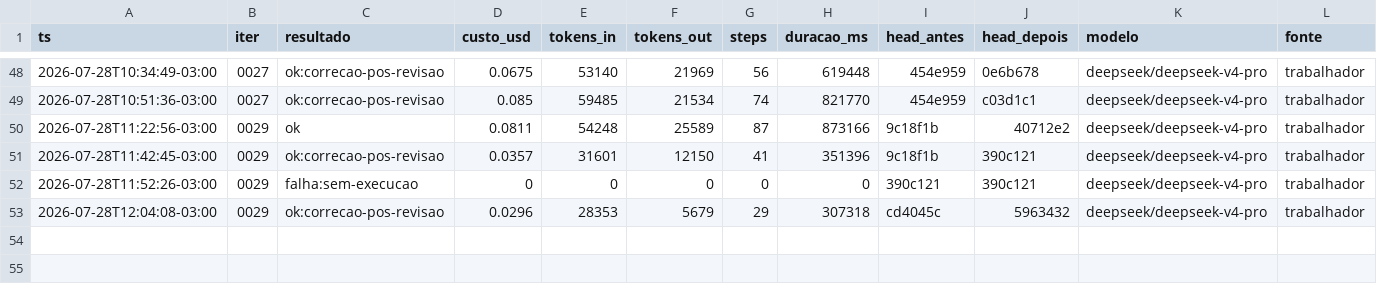
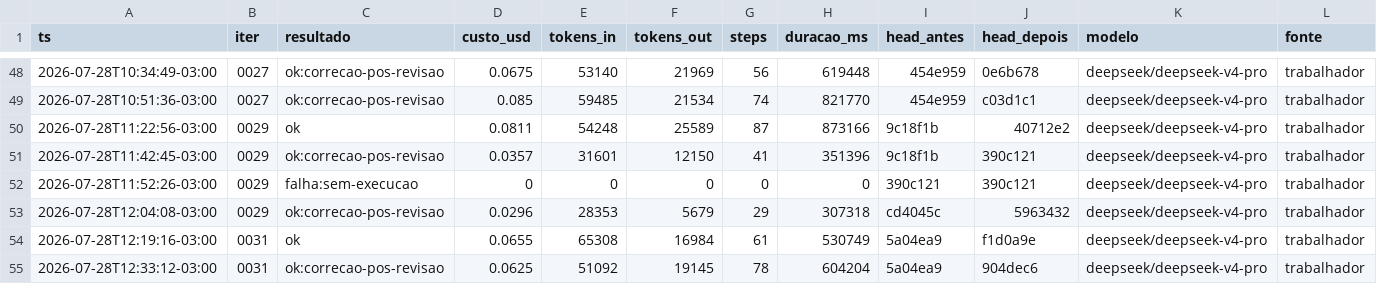
Before and after one commit to Deivison-Costaa/psx-rs, a CSV file: docs/metricas.csv, drawn as a sheet; only a part is shown, gaps mark what is left out; the diff names each change by its address in the sheet, - before the commit and + after, or states it on an @@ line.

Commit message:
docs(iter): 0031 — verificacao do orquestrador, placar corrigido e metricas

```diff
--- a/docs/metricas.csv
+++ b/docs/metricas.csv
+row 54: 2026-07-28T12:19:16-03:00 | 0031 | ok | 0.0655 | 65308 | 16984 | 61 | 530749 | 5a04ea9 | f1d0a9e | deepseek/deepseek-v4-pro | trabalhador
+row 55: 2026-07-28T12:33:12-03:00 | 0031 | ok:correcao-pos-revisao | 0.0625 | 51092 | 19145 | 78 | 604204 | 5a04ea9 | 904dec6 | deepseek/deepseek-v4-pro | trabalhador
```
Also changed, not shown: 3 other files.
